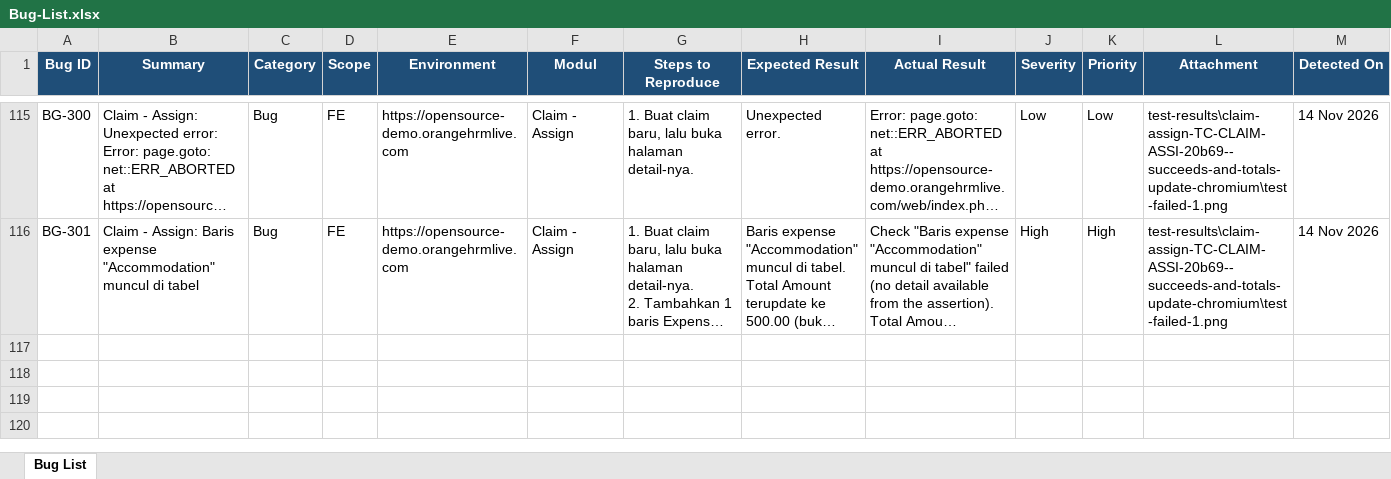
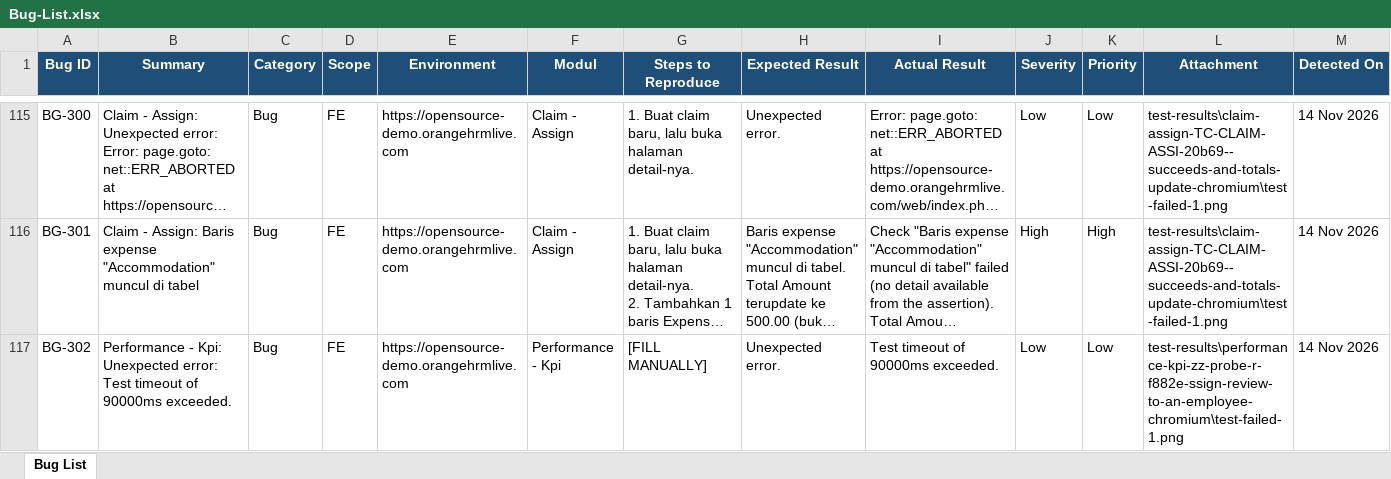
Before and after one commit to arsalwildan15/qa-portofolio, an Excel workbook: docs/Bug-List.xlsx, sheet Bug List, drawn as a sheet; only a part is shown, gaps mark what is left out; long unchanged cells end in …; values as stored, in another font and other column widths than the file's, no borders; rows hold the shown columns only; the diff covers the shown part only; the diff names each change by its address in the sheet, - before the commit and + after, or states it on an @@ line.

```diff
--- a/docs/Bug-List.xlsx (sheet Bug List)
+++ b/docs/Bug-List.xlsx (sheet Bug List)
+row 117: BG-302 | Performance - Kpi: Unexpected error: Test timeout of 90000ms exceeded. | Bug | FE | https://opensource-demo.orangehrmlive.com | Performance - Kpi | [FILL MANUALLY] | Unexpected error. | Test timeout of 90000ms exceeded. | Low | Low | test-results\performance-kpi-zz-probe-r-f882e-ssign-review-to-an-employee-chromium\test-failed-1.png | 14 Nov 2026
```
Also changed, not shown: 1 added row elsewhere in this sheet, 1 other file.
